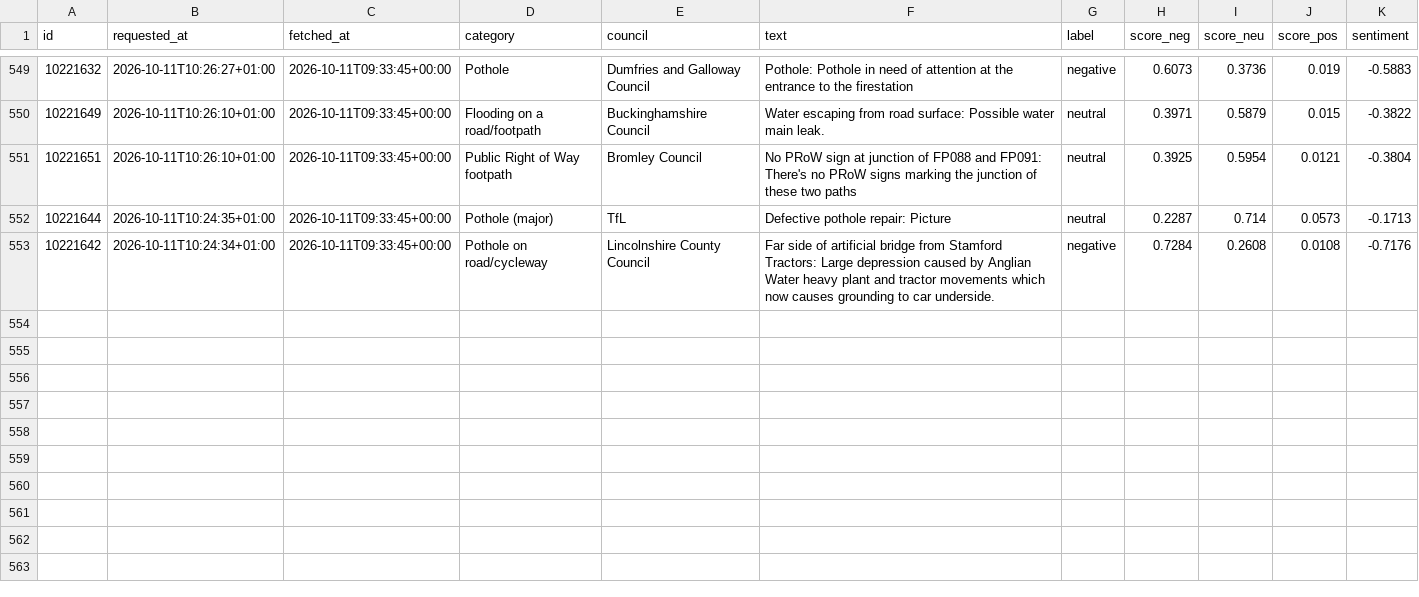
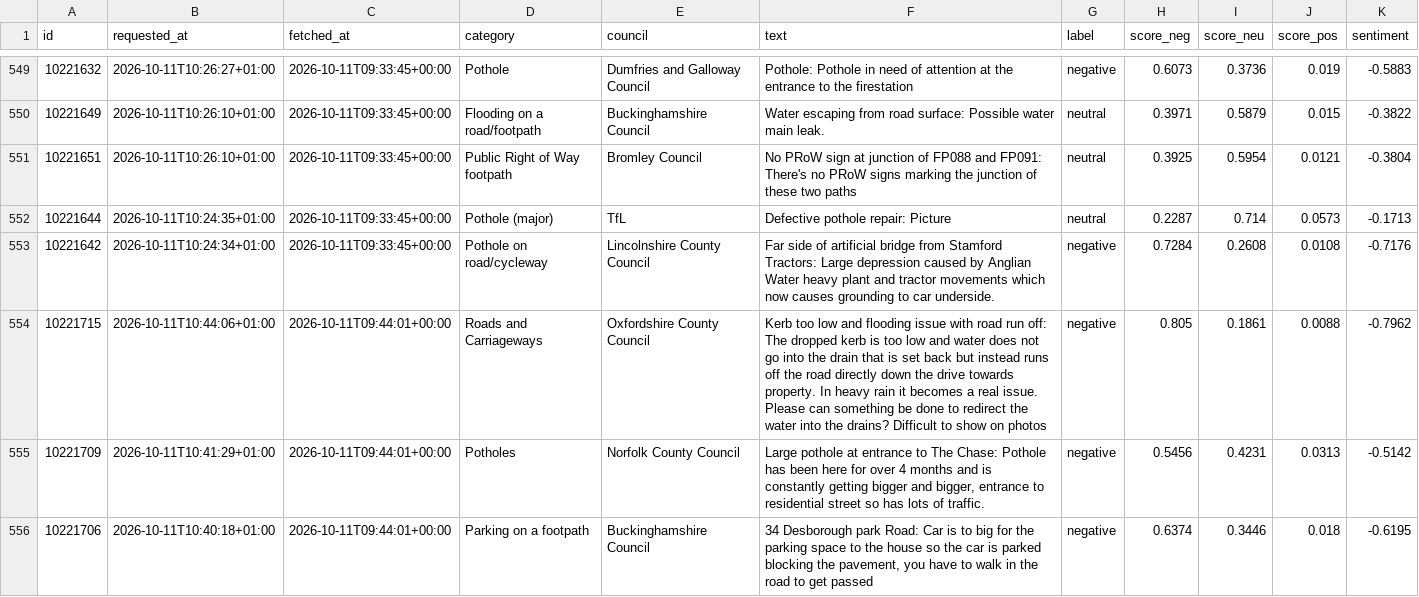
Before and after one commit to Hubertsauce/road-pulse, a CSV file: data/sentiment.csv, drawn as a sheet; only a part is shown, gaps mark what is left out.

```diff
--- a/data/sentiment.csv
+++ b/data/sentiment.csv
@@ -553 +553,4 @@ id,requested_at,fetched_at,category,council,text,label,score_neg,score_neu,score
 10221642,2026-10-11T10:24:34+01:00,2026-10-11T09:33:45+00:00,Pothole on road/cycleway,Lincolnshire County Council,Far side of artificial bridge from Stamford Tractors: Large depression caused by Anglian Water heavy plant and tractor movements which now causes grounding to car underside.,negative,0.7284,0.2608,0.0108,-0.7176
+10221715,2026-10-11T10:44:06+01:00,2026-10-11T09:44:01+00:00,Roads and Carriageways,Oxfordshire County Council,Kerb too low and flooding issue with road run off: The dropped kerb is too low and water does not go into the drain that is set back but instead runs off the road directly down the drive towards property. In heavy rain it becomes a real issue. Please can something be done to redirect the water into the drains? Difficult to show on photos,negative,0.805,0.1861,0.0088,-0.7962
+10221709,2026-10-11T10:41:29+01:00,2026-10-11T09:44:01+00:00,Potholes,Norfolk County Council,"Large pothole at entrance to The Chase: Pothole has been here for over 4 months and is constantly getting bigger and bigger, entrance to residential street so has lots of traffic.",negative,0.5456,0.4231,0.0313,-0.5142
+10221706,2026-10-11T10:40:18+01:00,2026-10-11T09:44:01+00:00,Parking on a footpath,Buckinghamshire Council,"34 Desborough park Road: Car is to big for the parking space to the house so the car is parked blocking the pavement, you have to walk in the road to get passed",negative,0.6374,0.3446,0.018,-0.6195
```
Also changed, not shown: 1 other file.
